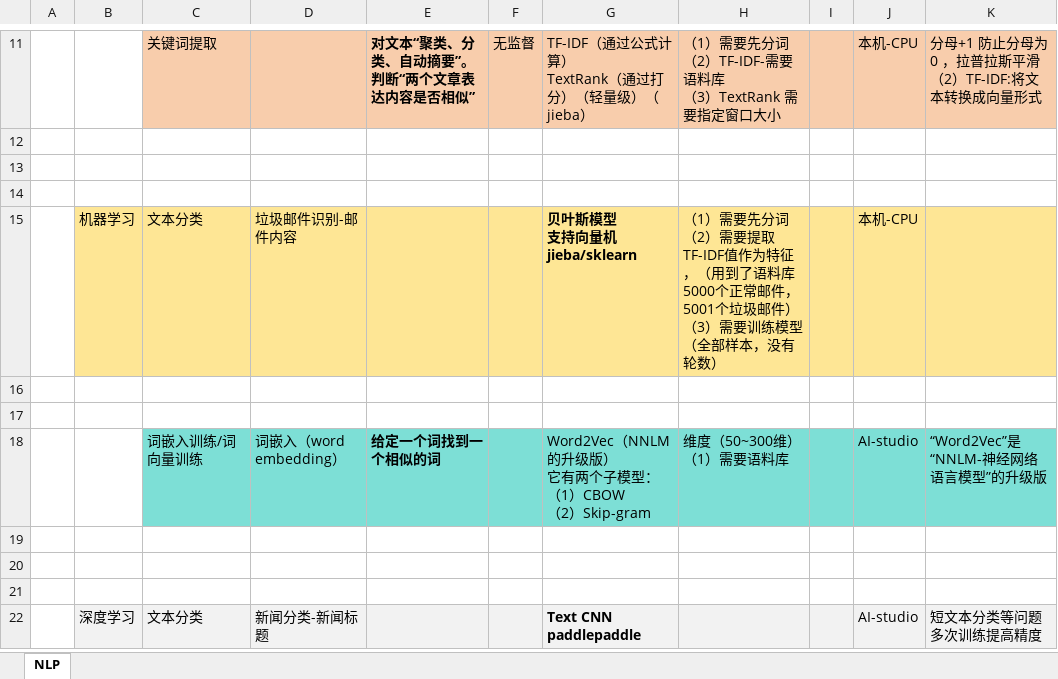
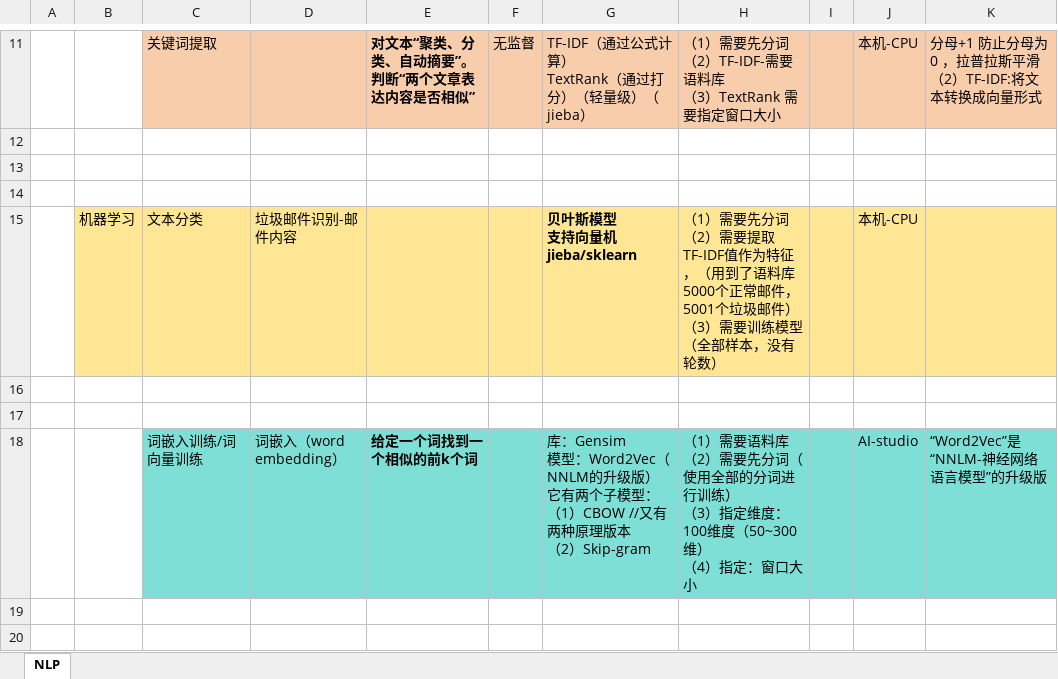
Before and after one commit to LiHengofChina/_python, an Excel workbook: 002.Artificial_Intelligence/011.nlp/nlp/案例场景.xlsx, sheet NLP, drawn as a sheet; only a part is shown, gaps mark what is left out; the shorter side is filled out with more unchanged rows; values as stored, in another font and other column widths than the file's, no borders; ↵ is a line break in a cell; the diff names each change by its address in the sheet, - before the commit and + after, or states it on an @@ line.

```diff
--- a/002.Artificial_Intelligence/011.nlp/nlp/案例场景.xlsx (sheet NLP)
+++ b/002.Artificial_Intelligence/011.nlp/nlp/案例场景.xlsx (sheet NLP)
-E18: 给定一个词找到一个相似的词
+E18: 给定一个词找到一个相似的前k个词
-G18: Word2Vec（NNLM的升级版） ↵ 它有两个子模型： ↵ （1）CBOW ↵ （2）Skip-gram
+G18: 库：Gensim ↵ 模型：Word2Vec（NNLM的升级版） ↵ 它有两个子模型： ↵ （1）CBOW //又有两种原理版本 ↵ （2）Skip-gram
-H18: 维度（50~300维） ↵ （1）需要语料库
+H18: （1）需要语料库 ↵ （2）需要先分词（使用全部的分词进行训练） ↵ （3）指定维度：100维度（50~300维） ↵ （4）指定：窗口大小
```
Also changed, not shown: 4 other files.
